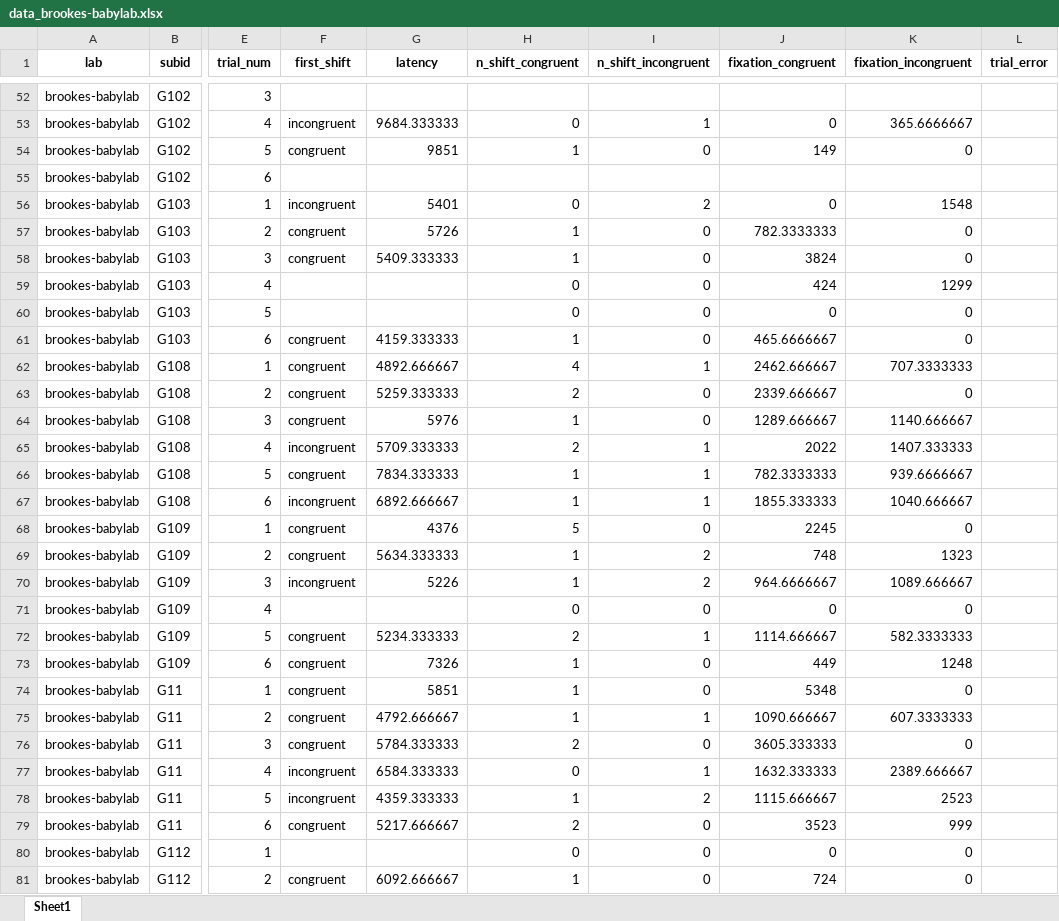
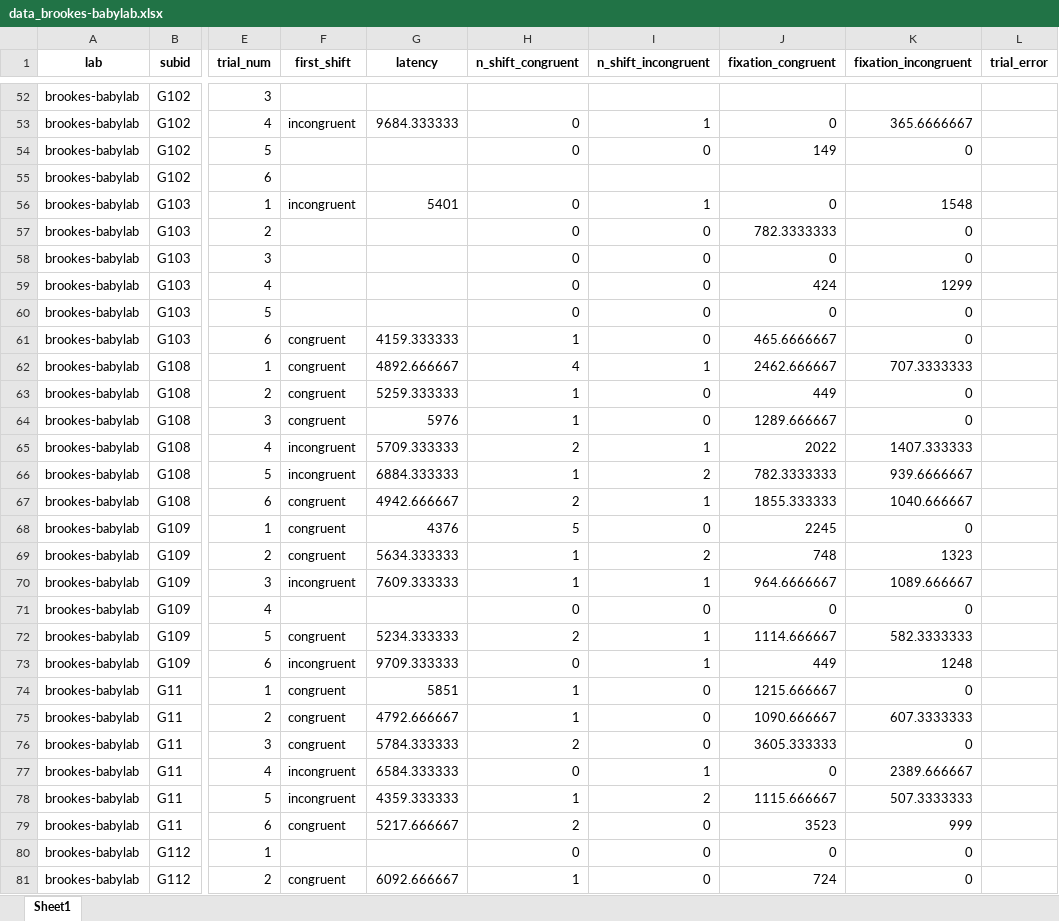
Before and after one commit to kristabh/gaze-following-analysis, an Excel workbook: processed_data/data_gazepath/data_brookes-babylab.xlsx, sheet Sheet1, drawn as a sheet; only a part is shown, gaps mark what is left out; values as stored, in another font and other column widths than the file's, no borders; the diff covers the shown part only; the diff names each change by its address in the sheet, - before the commit and + after, or states it on an @@ line.

```diff
--- a/processed_data/data_gazepath/data_brookes-babylab.xlsx (sheet Sheet1)
+++ b/processed_data/data_gazepath/data_brookes-babylab.xlsx (sheet Sheet1)
-F54 (first_shift): congruent
+F54 (first_shift): (empty)
-G54 (latency): 9851
+G54 (latency): (empty)
-H54 (n_shift_congruent): 1
+H54 (n_shift_congruent): 0
-I56 (n_shift_incongruent): 2
+I56 (n_shift_incongruent): 1
-F57:F58 (first_shift): congruent
+F57:F58 (first_shift): (empty)
-G57 (latency): 5726
+G57 (latency): (empty)
-H57:H58 (n_shift_congruent): 1
+H57:H58 (n_shift_congruent): 0
-G58 (latency): 5409.333333
+G58 (latency): (empty)
-J58 (fixation_congruent): 3824
+J58 (fixation_congruent): 0
-H63 (n_shift_congruent): 2
+H63 (n_shift_congruent): 1
-J63 (fixation_congruent): 2339.666667
+J63 (fixation_congruent): 449
-K64 (fixation_incongruent): 1140.666667
+K64 (fixation_incongruent): 0
-F66 (first_shift): congruent
+F66 (first_shift): incongruent
-G66 (latency): 7834.333333
+G66 (latency): 6884.333333
-I66 (n_shift_incongruent): 1
+I66 (n_shift_incongruent): 2
-F67 (first_shift): incongruent
+F67 (first_shift): congruent
-G67 (latency): 6892.666667
+G67 (latency): 4942.666667
-H67 (n_shift_congruent): 1
+H67 (n_shift_congruent): 2
-G70 (latency): 5226
+G70 (latency): 7609.333333
-I70 (n_shift_incongruent): 2
+I70 (n_shift_incongruent): 1
-F73 (first_shift): congruent
+F73 (first_shift): incongruent
-G73 (latency): 7326
+G73 (latency): 9709.333333
-H73 (n_shift_congruent): 1
+H73 (n_shift_congruent): 0
-I73 (n_shift_incongruent): 0
+I73 (n_shift_incongruent): 1
-J74 (fixation_congruent): 5348
+J74 (fixation_congruent): 1215.666667
-I75 (n_shift_incongruent): 1
+I75 (n_shift_incongruent): 0
-J77 (fixation_congruent): 1632.333333
+J77 (fixation_congruent): 0
-K78 (fixation_incongruent): 2523
+K78 (fixation_incongruent): 507.3333333
```
Also changed, not shown: 336 edited cells elsewhere in this sheet, processed_data/data_gazepath/data_NUS.xlsx, processed_data/data_gazepath/data_UPF-Barcelona.xlsx, 7 other files.
